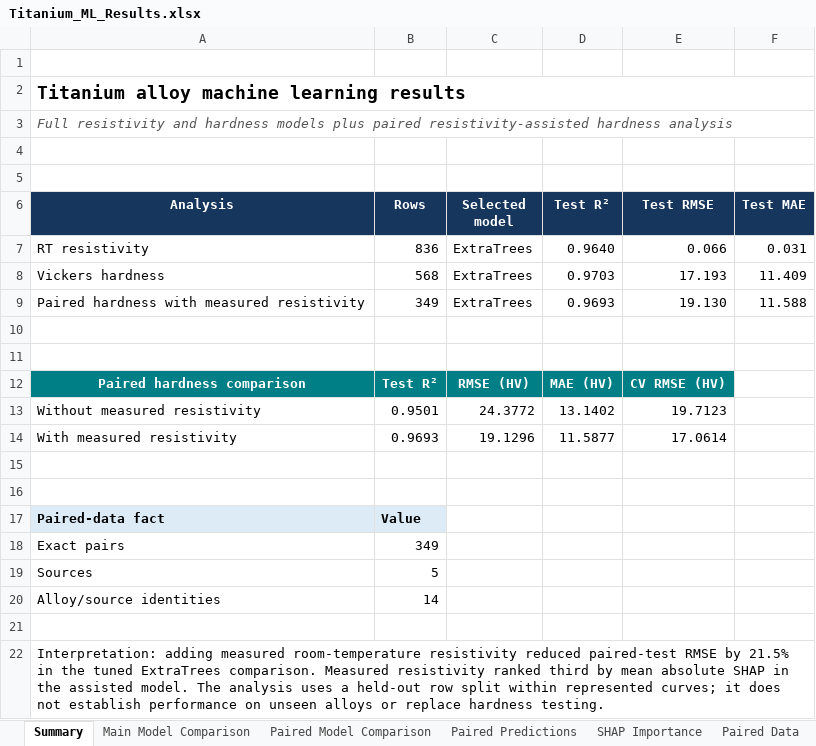
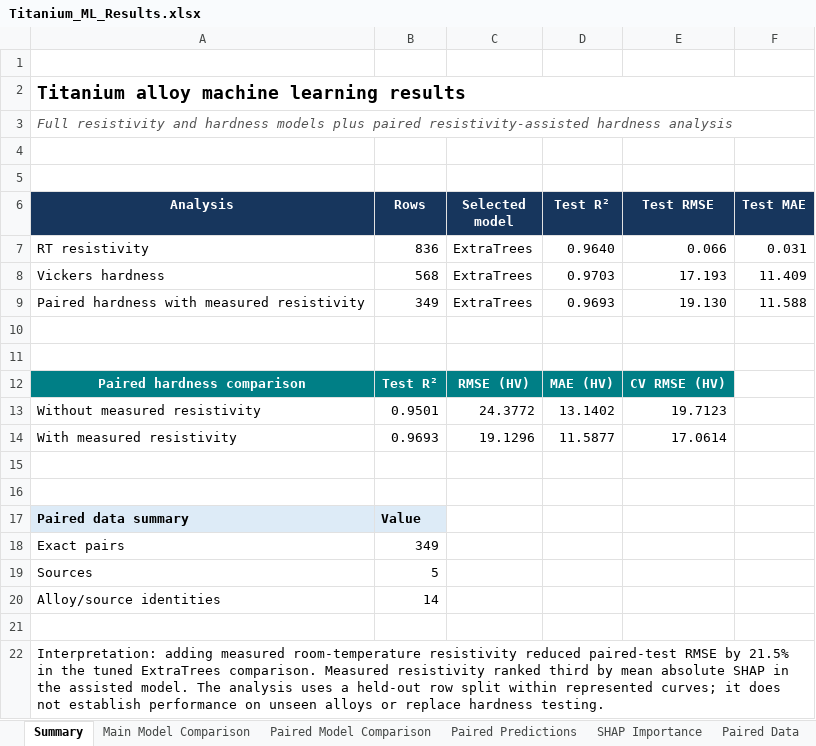
Before and after one commit to Joyanta23/Titanium-Alloy-Aging-ML, an Excel workbook: results/Titanium_ML_Results.xlsx, sheet Summary, drawn as a sheet; values as stored, in another font and other column widths than the file's, no borders; charts and pictures not drawn; the diff names each change by its address in the sheet, - before the commit and + after, or states it on an @@ line.

Commit message:
Rename paired data summary heading

```diff
--- a/results/Titanium_ML_Results.xlsx (sheet Summary)
+++ b/results/Titanium_ML_Results.xlsx (sheet Summary)
-A17 (Analysis): Paired-data fact
+A17 (Analysis): Paired data summary
```
Also changed, not shown: charts or pictures.
